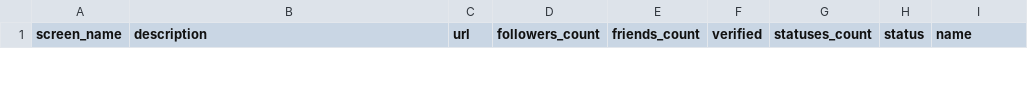
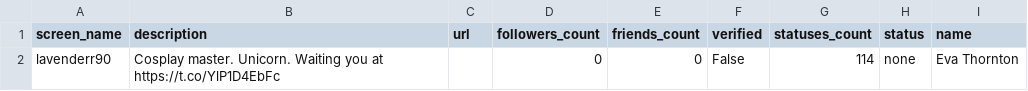
Before and after one commit to ddollar00/BotDet, a CSV file: test6.csv, drawn as a sheet; only a part is shown; the diff covers the shown part only; the diff names each change by its address in the sheet, - before the commit and + after, or states it on an @@ line.

```diff
--- a/test6.csv
+++ b/test6.csv
+row 2: lavenderr90 | Cosplay master. Unicorn. Waiting you at https://t.co/YlP1D4EbFc |  | 0 | 0 | False | 114 | none | Eva Thornton
```
Also changed, not shown: 1 removed row elsewhere in this file, 3 other files.
